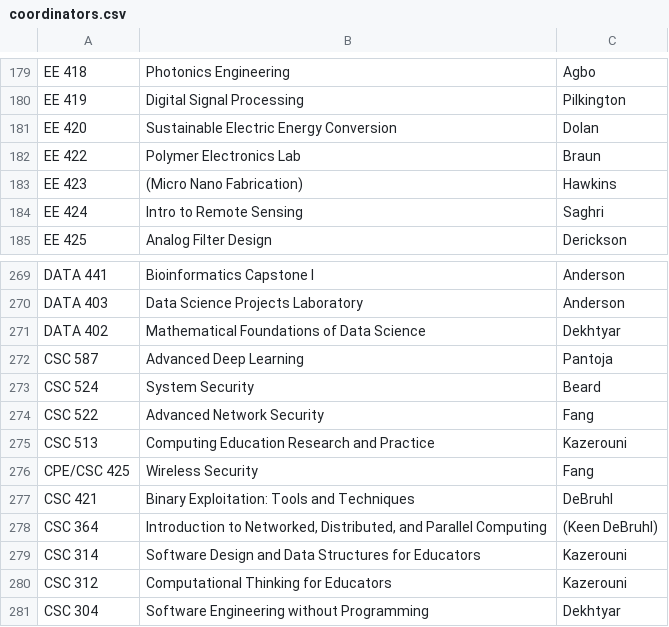
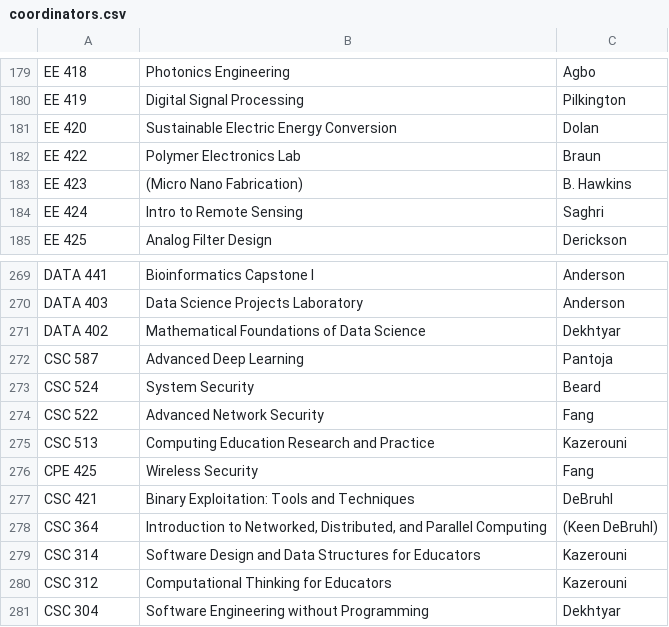
Before and after one commit to jbclements/csse-scheduling, a CSV file: csse-scheduling/coordinators.csv, drawn as a sheet; only a part is shown, gaps mark what is left out; the diff covers the shown part only.

```diff
--- a/csse-scheduling/coordinators.csv
+++ b/csse-scheduling/coordinators.csv
@@ -182,3 +182,3 @@
 "EE 422","Polymer Electronics Lab","Braun"
-"EE 423","(Micro Nano Fabrication)","Hawkins"
+"EE 423","(Micro Nano Fabrication)","B. Hawkins"
 "EE 424","Intro to Remote Sensing","Saghri"
@@ -275,3 +275,3 @@
 "CSC 513","Computing Education Research and Practice","Kazerouni"
-"CPE/CSC 425","Wireless Security","Fang"
+"CPE 425","Wireless Security","Fang"
 "CSC 421","Binary Exploitation: Tools and Techniques","DeBruhl"
```
Also changed, not shown: 20 edited cells elsewhere in this file.
